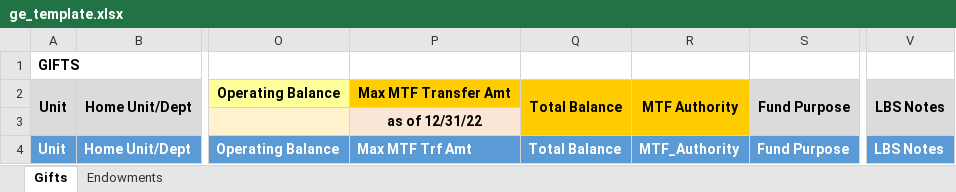
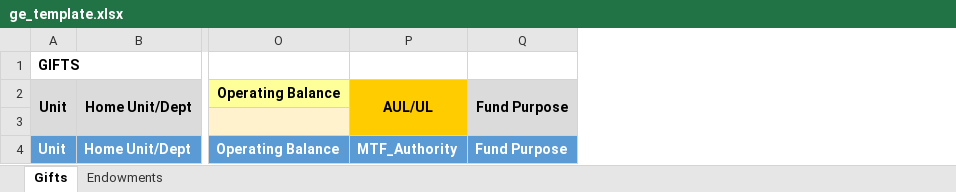
Before and after one commit to UCLALibrary/LBS, an Excel workbook: ge/ge_template.xlsx, sheet Gifts, drawn as a sheet; only a part is shown, gaps mark what is left out; values as stored, in another font and other column widths than the file's, no borders; removed rows and columns are numbered as before the commit, all else as after; the diff names each change by its address in the sheet, - before the commit and + after, or states it on an @@ line.

```diff
--- a/ge/ge_template.xlsx (sheet Gifts)
+++ b/ge/ge_template.xlsx (sheet Gifts)
-column P, rows 2-4: Max MTF Transfer Amt | as of 12/31/22 | Max MTF Trf Amt
-column Q, rows 2-4: Total Balance |  | Total Balance
-column V, rows 2-4: LBS Notes |  | LBS Notes
-P2: MTF Authority
+P2: AUL/UL
```
Also changed, not shown: sheet Endowments, 5 other files.
